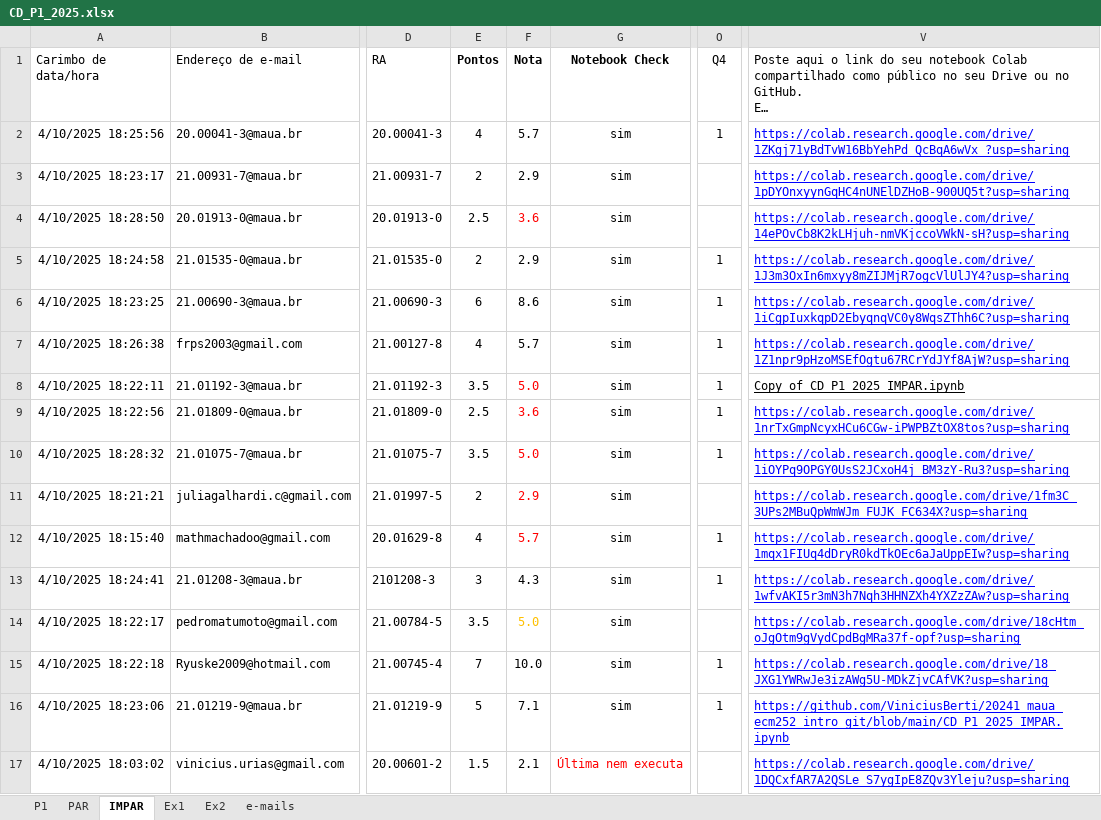
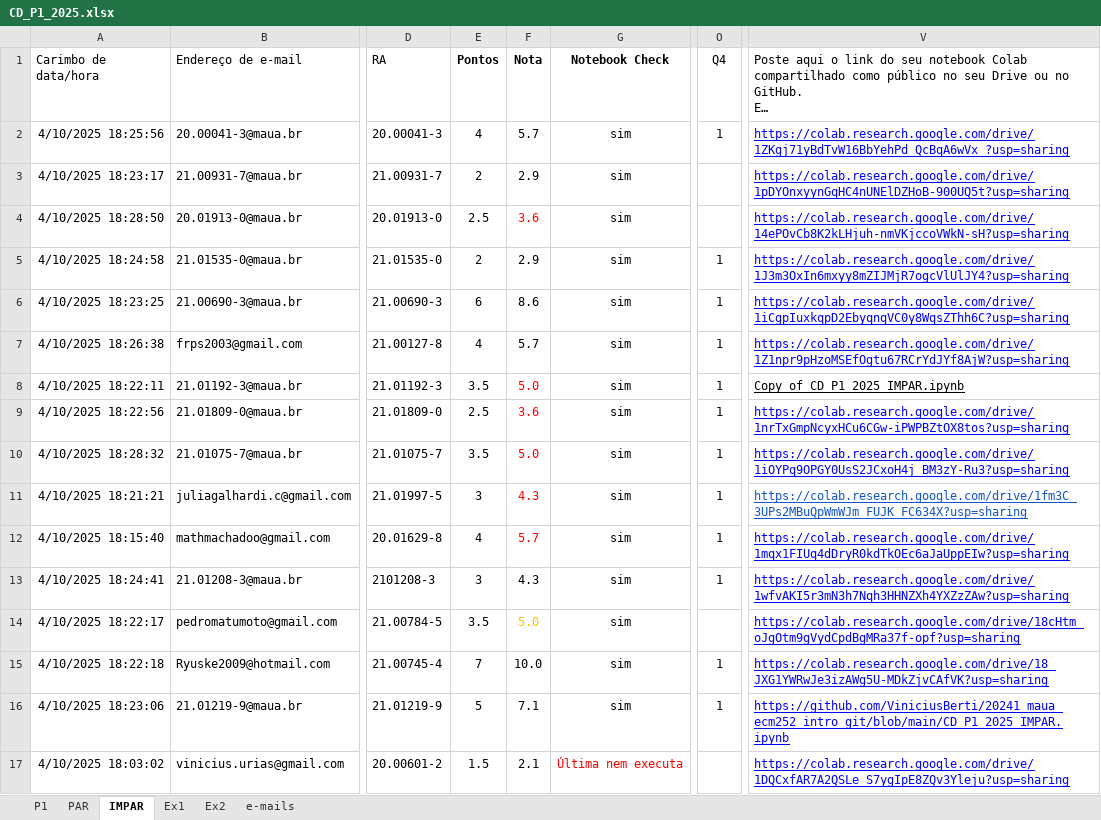
Before and after one commit to Rogerio-mack/IMT_CD_2025, an Excel workbook: CD_P1_2025.xlsx, sheet IMPAR, drawn as a sheet; only a part is shown, gaps mark what is left out; long unchanged cells end in …; values as stored, in another font and other column widths than the file's, no borders; table styles not drawn; the diff names each change by its address in the sheet, - before the commit and + after, or states it on an @@ line.

Commit message:
Add files via upload

```diff
--- a/CD_P1_2025.xlsx (sheet IMPAR)
+++ b/CD_P1_2025.xlsx (sheet IMPAR)
-E11 (Pontos): 2
+E11 (Pontos): 3
-F11 (Nota): 2.9
+F11 (Nota): 4.3
-O11 (Q4): (empty)
+O11 (Q4): 1
-V11 text colour: #0000FF
+V11 text colour: #1155CC
```
Also changed, not shown: sheet P1.
